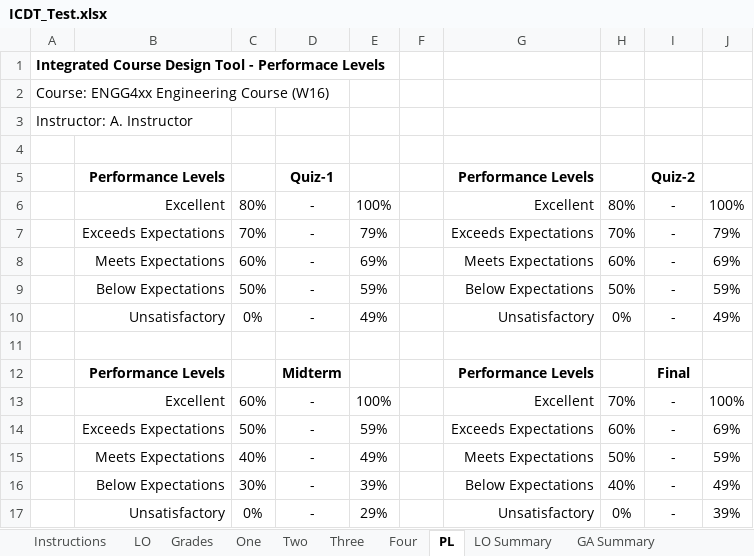
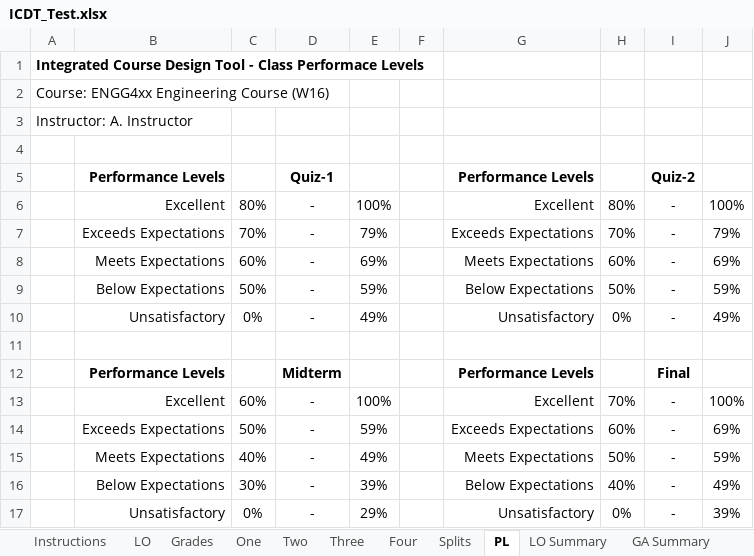
Before and after one commit to rwbrennan/GA_Summary, an Excel workbook: ICDT_Test.xlsx, sheet PL, drawn as a sheet; values as stored, in another font and other column widths than the file's, no borders; the diff names each change by its address in the sheet, - before the commit and + after, or states it on an @@ line.

Commit message:
Splits added
Started on the individual grade splits … more work to follow.

```diff
--- a/ICDT_Test.xlsx (sheet PL)
+++ b/ICDT_Test.xlsx (sheet PL)
+sheet tab: Splits
-A1: …Tool - Performace Levels
+A1: …Tool - Class Performace Levels
```
Also changed, not shown: charts or pictures.
